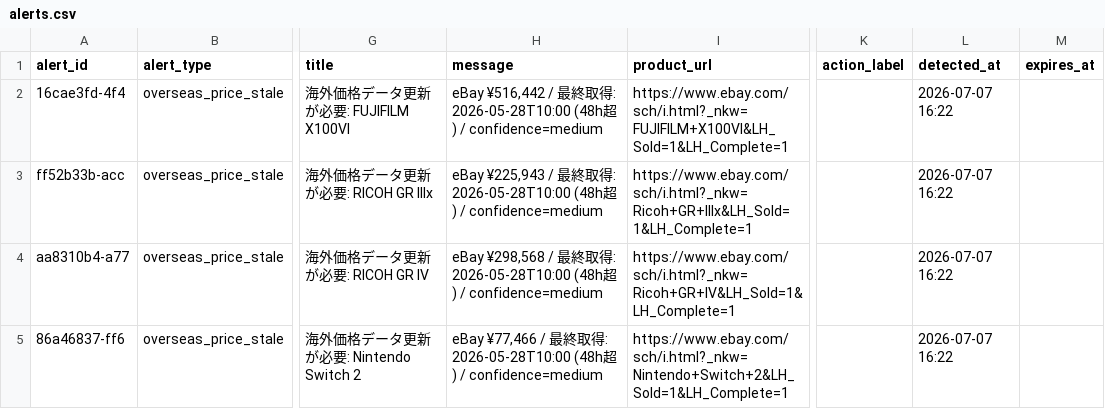
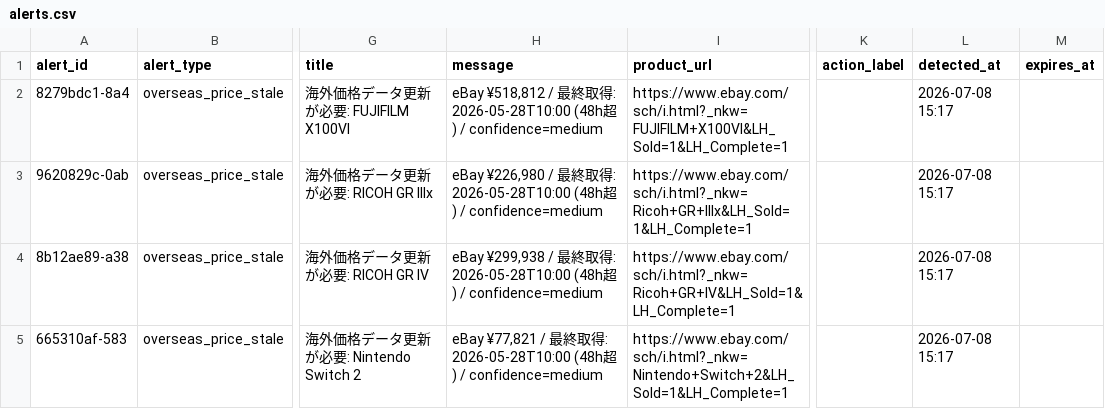
Before and after one commit to estkey0001/premium-monitor, a CSV file: data/alerts.csv, drawn as a sheet; only a part is shown, gaps mark what is left out; the diff names each change by its address in the sheet, - before the commit and + after, or states it on an @@ line.

```diff
--- a/data/alerts.csv
+++ b/data/alerts.csv
-A2 (alert_id): 16cae3fd-4f4
+A2 (alert_id): 8279bdc1-8a4
-H2 (message): eBay ¥516,442 / 最…
+H2 (message): eBay ¥518,812 / 最…
-L2:L5 (detected_at): 2026-07-07 16:22
+L2:L5 (detected_at): 2026-07-08 15:17
-A3 (alert_id): ff52b33b-acc
+A3 (alert_id): 9620829c-0ab
-H3 (message): eBay ¥225,943 / 最…
+H3 (message): eBay ¥226,980 / 最…
-A4 (alert_id): aa8310b4-a77
+A4 (alert_id): 8b12ae89-a38
-H4 (message): eBay ¥298,568 / 最…
+H4 (message): eBay ¥299,938 / 最…
-A5 (alert_id): 86a46837-ff6
+A5 (alert_id): 665310af-583
-H5 (message): eBay ¥77,466 / 最…
+H5 (message): eBay ¥77,821 / 最…
```
Also changed, not shown: data/lottery_events.csv, 38 other files.
